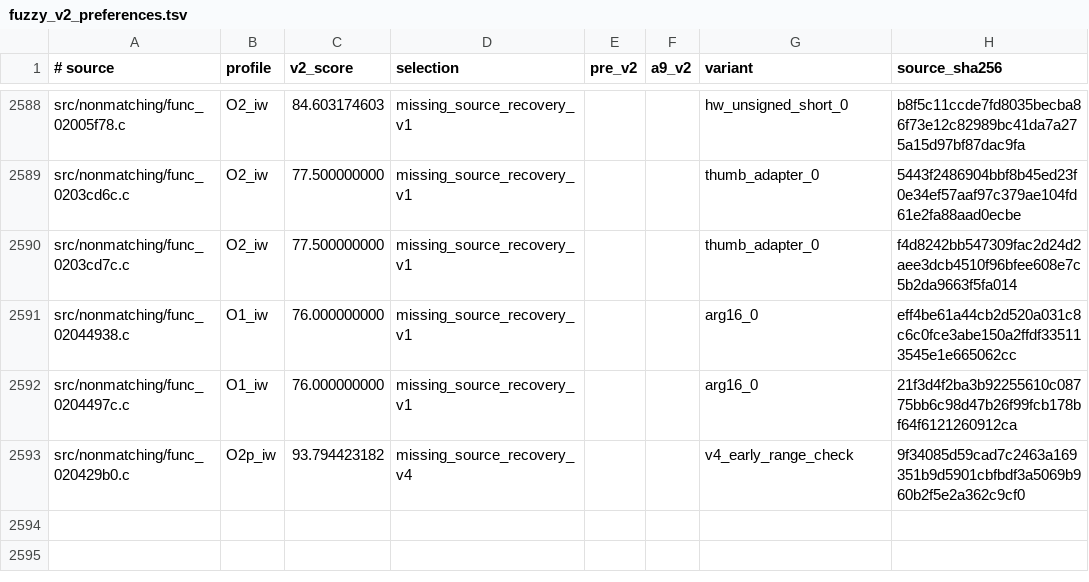
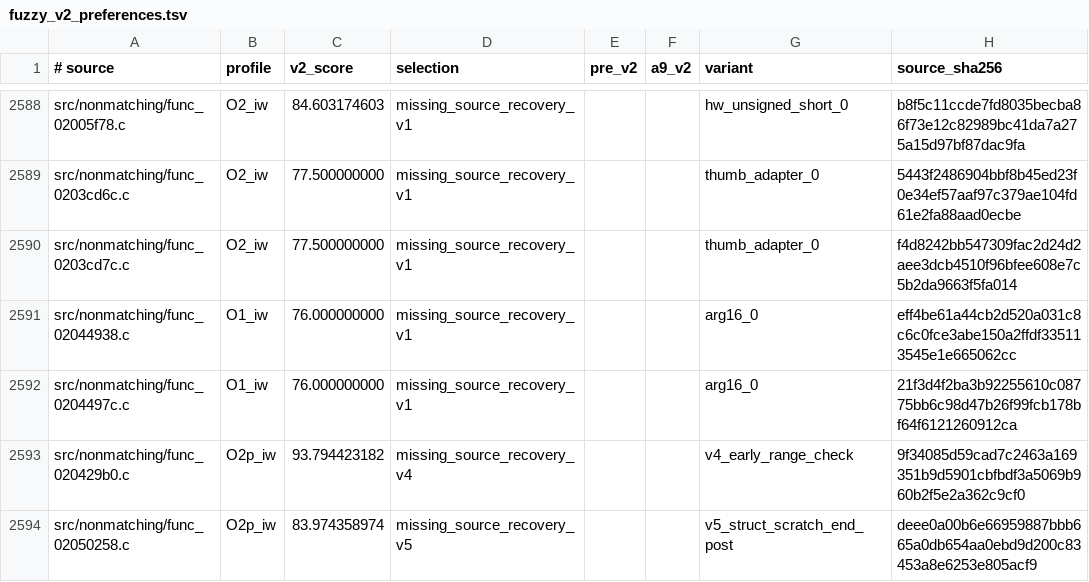
Before and after one commit to dothacktranslate/okamiden-decomp, a TSV file: config/arm9/fuzzy_v2_preferences.tsv, drawn as a sheet; only a part is shown, gaps mark what is left out.

Commit message:
Recover typed buffer source and investigate ARM9 division ABI (V5)

```diff
--- a/config/arm9/fuzzy_v2_preferences.tsv
+++ b/config/arm9/fuzzy_v2_preferences.tsv
@@ -2593 +2593,2 @@ src/nonmatching/func_0204497c.c	O1_iw	76.000000000	missing_source_recovery_v1
 src/nonmatching/func_020429b0.c	O2p_iw	93.794423182	missing_source_recovery_v4			v4_early_range_check	9f34085d59cad7c2463a169351b9d5901cbfbdf3a5069b960b2f5e2a362c9cf0
+src/nonmatching/func_02050258.c	O2p_iw	83.974358974	missing_source_recovery_v5			v5_struct_scratch_end_post	deee0a00b6e66959887bbb665a0db654aa0ebd9d200c83453a8e6253e805acf9
```
Also changed, not shown: 1 other file.
